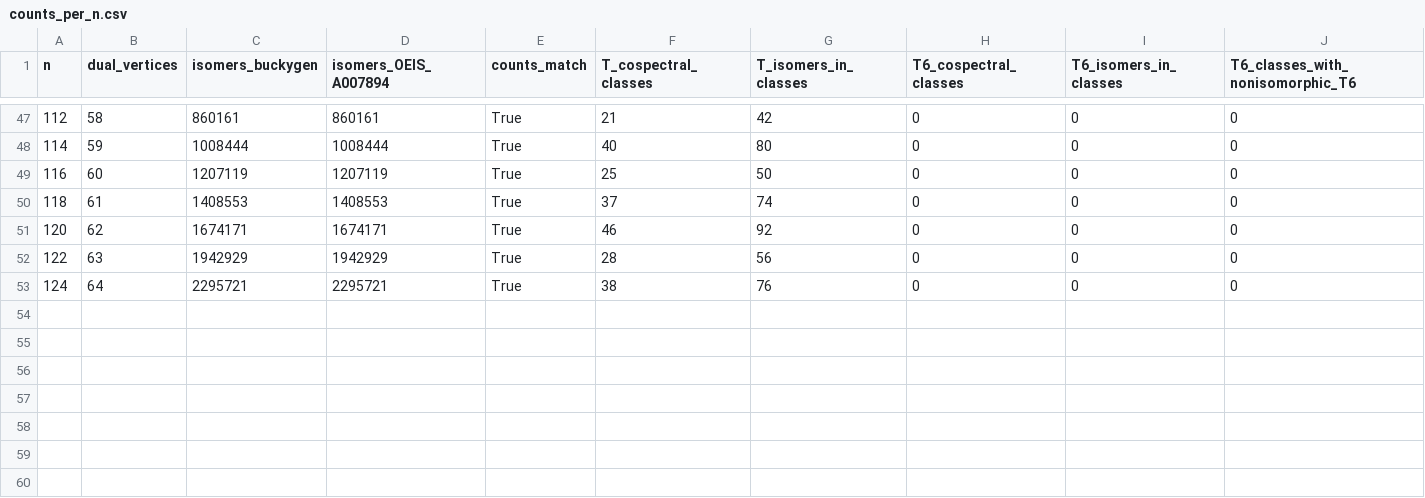
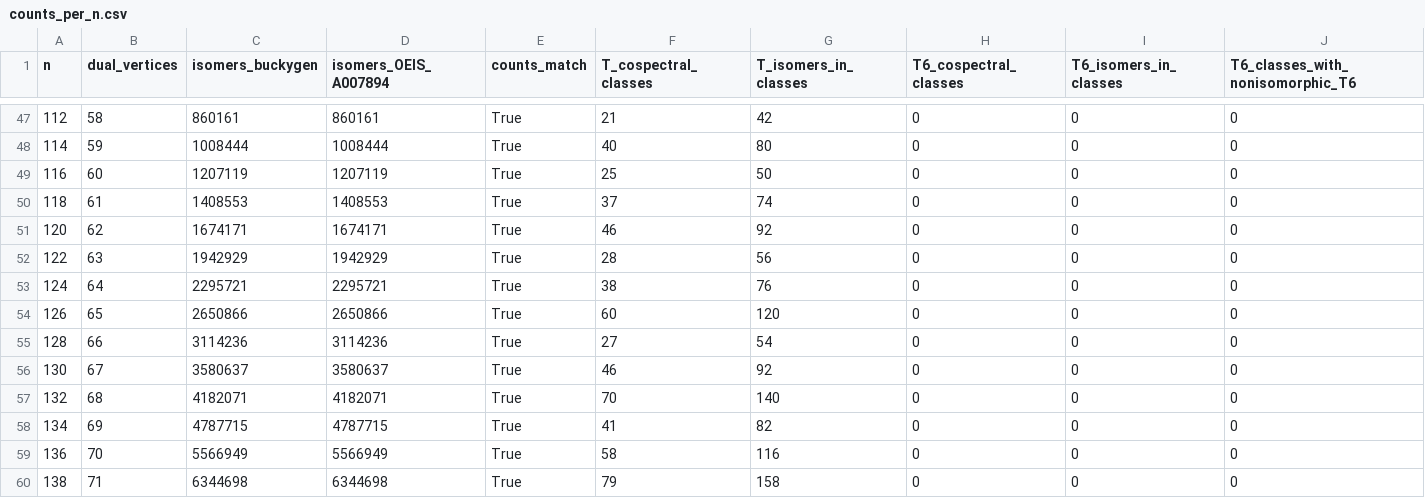
Before and after one commit to basedpolymer/chemistry-open-problems, a CSV file: problems/fullerene-dual-cospectral/certificates/counts_per_n.csv, drawn as a sheet; only a part is shown, gaps mark what is left out; rows hold the shown columns only; the diff names each change by its address in the sheet, - before the commit and + after, or states it on an @@ line.

```diff
--- a/problems/fullerene-dual-cospectral/certificates/counts_per_n.csv
+++ b/problems/fullerene-dual-cospectral/certificates/counts_per_n.csv
+row 54: 126 | 65 | 2650866 | 2650866 | True | 60 | 120 | 0 | 0 | 0
+row 55: 128 | 66 | 3114236 | 3114236 | True | 27 | 54 | 0 | 0 | 0
+row 56: 130 | 67 | 3580637 | 3580637 | True | 46 | 92 | 0 | 0 | 0
+row 57: 132 | 68 | 4182071 | 4182071 | True | 70 | 140 | 0 | 0 | 0
+row 58: 134 | 69 | 4787715 | 4787715 | True | 41 | 82 | 0 | 0 | 0
+row 59: 136 | 70 | 5566949 | 5566949 | True | 58 | 116 | 0 | 0 | 0
+row 60: 138 | 71 | 6344698 | 6344698 | True | 79 | 158 | 0 | 0 | 0
```
Also changed, not shown: problems/frank-kasper-dfm-screening/data/dfm_fixedbox_paper_structures.csv, problems/frank-kasper-dfm-screening/data/dfm_screen_boxrelaxed.csv, 8 other files.
